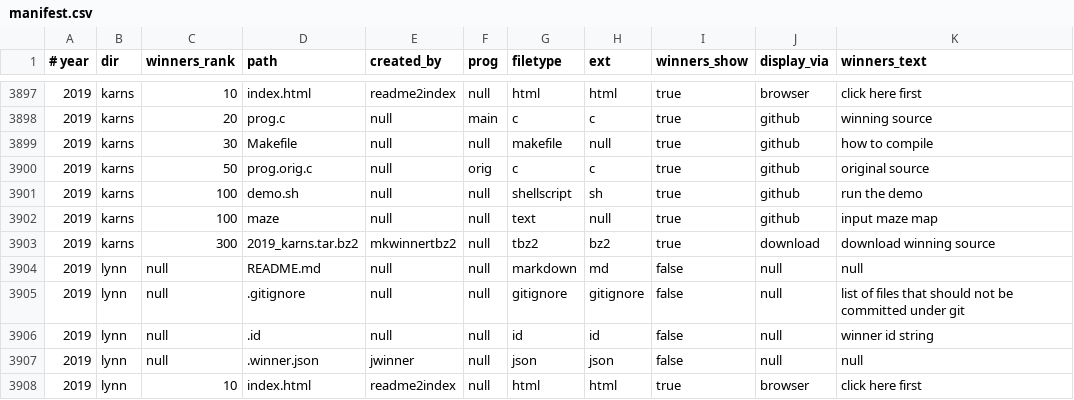
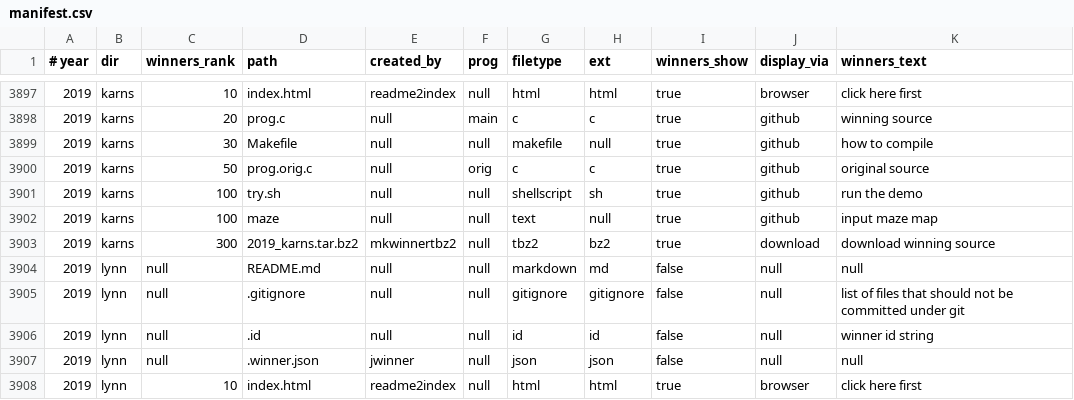
Before and after one commit to ioccc-src/winner, a CSV file: tmp/manifest.csv, drawn as a sheet; only a part is shown, gaps mark what is left out; the diff covers the shown part only.

Commit message:
Rename demo.sh scripts to try.sh
This is because they are under the try section. I'm aware that there's a
script called try.me.sh but that's not been decided on a name change. It
probably should be changed to try.sh to be consistent and probably will
be but it's not been yet.

The manifest files in tmp/ have been updated as well, including the
macOS Numbers file.

```diff
--- a/tmp/manifest.csv
+++ b/tmp/manifest.csv
@@ -3900,3 +3900,3 @@
 2019,karns,50,prog.orig.c,null,orig,c,c,true,github,original source
-2019,karns,100,demo.sh,null,null,shellscript,sh,true,github,run the demo
+2019,karns,100,try.sh,null,null,shellscript,sh,true,github,run the demo
 2019,karns,100,maze,null,null,text,null,true,github,input maze map
```
Also changed, not shown: 5 edited cells elsewhere in this file, 12 other files.
